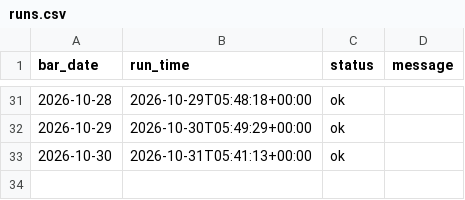
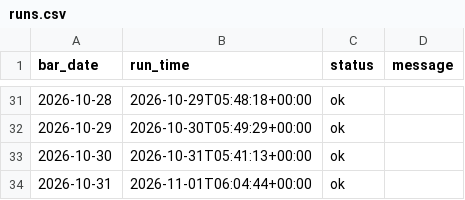
Before and after one commit to mylanreijnen2003-bot/TBotai, a CSV file: state/runs.csv, drawn as a sheet; only a part is shown, gaps mark what is left out.

```diff
--- a/state/runs.csv
+++ b/state/runs.csv
@@ -33 +33,2 @@ bar_date,run_time,status,message
 2026-10-30,2026-10-31T05:41:13+00:00,ok,
+2026-10-31,2026-11-01T06:04:44+00:00,ok,
```
Also changed, not shown: state/equity.csv, state/observations.csv, 4 other files.
